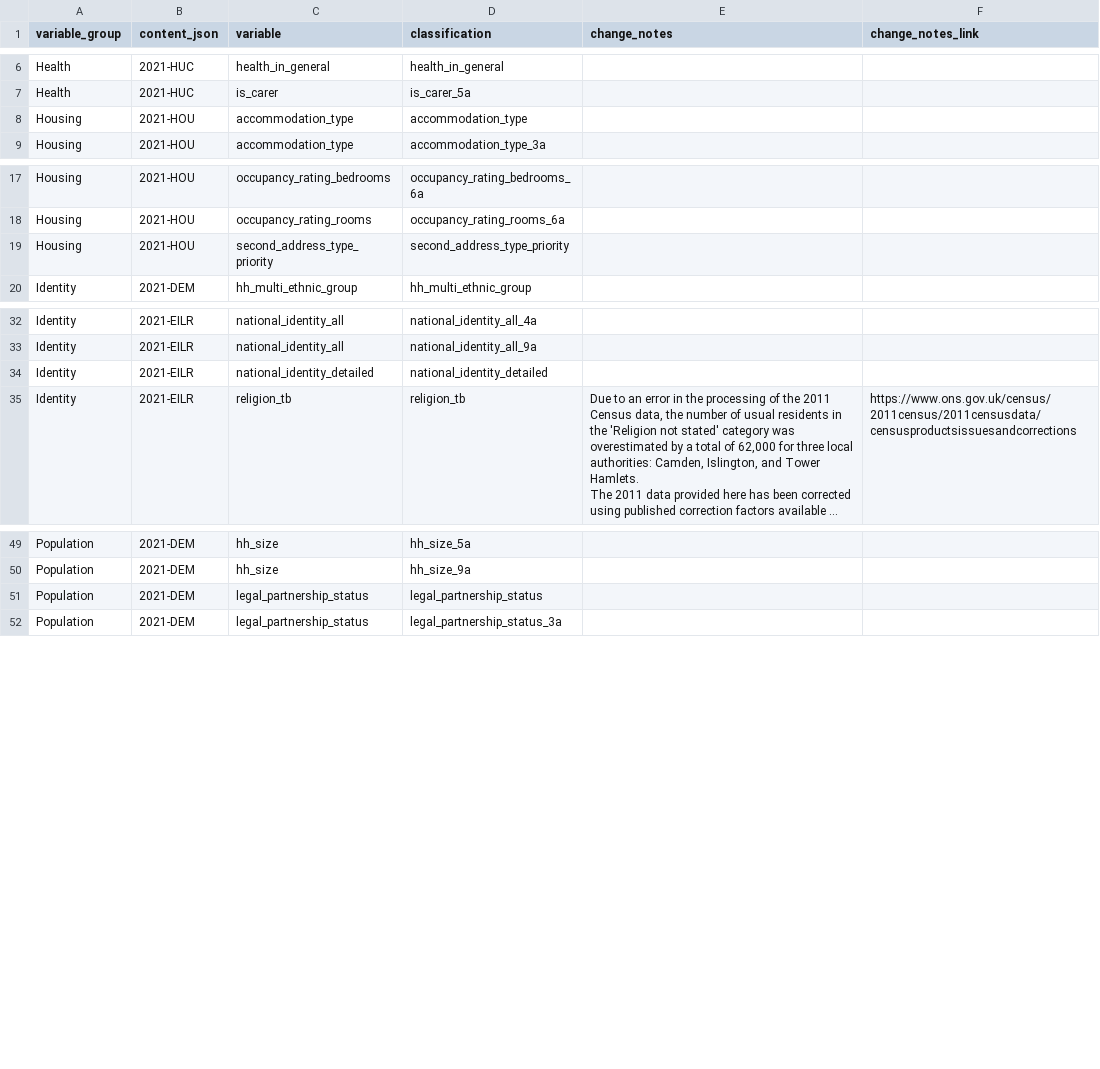
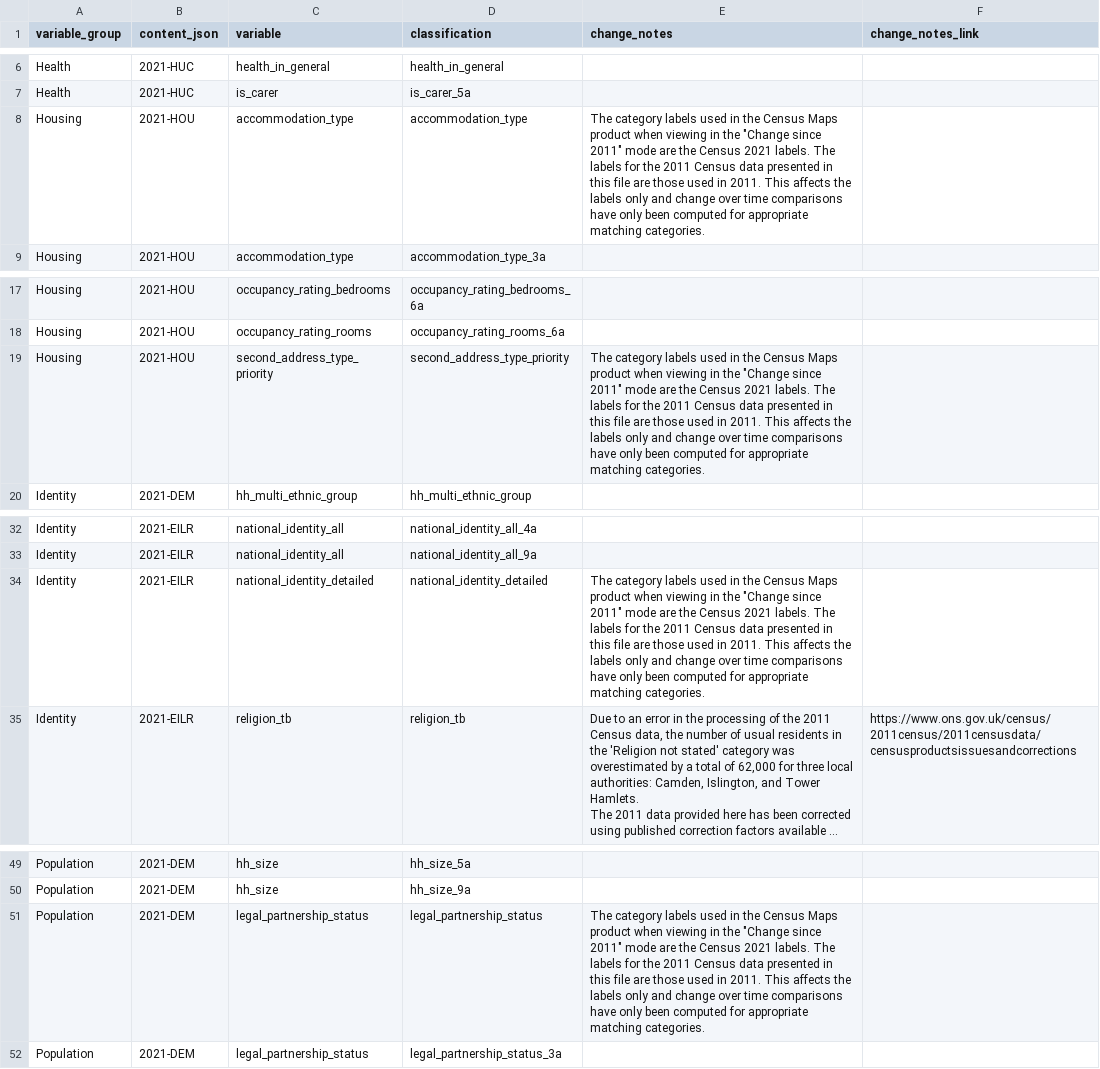
Before and after one commit to ONSdigital/dp-census-atlas, a CSV file: scripts/content/input_metadata_files/classification_mode_specific_notes.csv, drawn as a sheet; only a part is shown, gaps mark what is left out; long unchanged cells end in …; the diff names each change by its address in the sheet, - before the commit and + after, or states it on an @@ line.

Commit message:
add notes to change classifications with altered categores

```diff
--- a/scripts/content/input_metadata_files/classification_mode_specific_notes.csv
+++ b/scripts/content/input_metadata_files/classification_mode_specific_notes.csv
-E8 (change_notes): (empty)
+E8 (change_notes): The category labels used in the Census Maps product when viewing in the "Change since 2011" mode are the Census 2021 labels. The labels for the 2011 Census data presented in this file are those used in 2011. This affects the labels only and change over time comparisons have only been computed for appropriate matching categories.
-E19 (change_notes): (empty)
+E19 (change_notes): The category labels used in the Census Maps product when viewing in the "Change since 2011" mode are the Census 2021 labels. The labels for the 2011 Census data presented in this file are those used in 2011. This affects the labels only and change over time comparisons have only been computed for appropriate matching categories.
-E34 (change_notes): (empty)
+E34 (change_notes): The category labels used in the Census Maps product when viewing in the "Change since 2011" mode are the Census 2021 labels. The labels for the 2011 Census data presented in this file are those used in 2011. This affects the labels only and change over time comparisons have only been computed for appropriate matching categories.
-E51 (change_notes): (empty)
+E51 (change_notes): The category labels used in the Census Maps product when viewing in the "Change since 2011" mode are the Census 2021 labels. The labels for the 2011 Census data presented in this file are those used in 2011. This affects the labels only and change over time comparisons have only been computed for appropriate matching categories.
```
Also changed, not shown: 1 other file.
